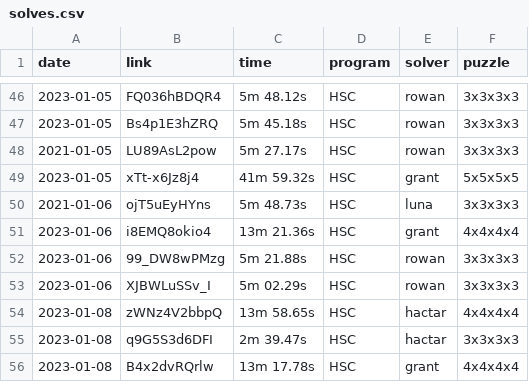
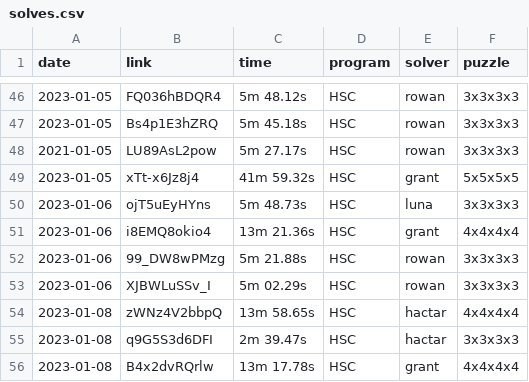
Before and after one commit to Hypercubers/hypercubing.xyz, a CSV file: docs/leaderboards/solves.csv, drawn as a sheet; only a part is shown, gaps mark what is left out.

Commit message:
fix luna solve date

```diff
--- a/docs/leaderboards/solves.csv
+++ b/docs/leaderboards/solves.csv
@@ -49,3 +49,3 @@ date,link,time,program,solver,puzzle
 2023-01-05, xTt-x6Jz8j4,     41m 59.32s, HSC,       grant,              5x5x5x5
-2021-01-06, ojT5uEyHYns,      5m 48.73s, HSC,       luna,               3x3x3x3
+2023-01-06, ojT5uEyHYns,      5m 48.73s, HSC,       luna,               3x3x3x3
 2023-01-06, i8EMQ8okio4,     13m 21.36s, HSC,       grant,              4x4x4x4
```
